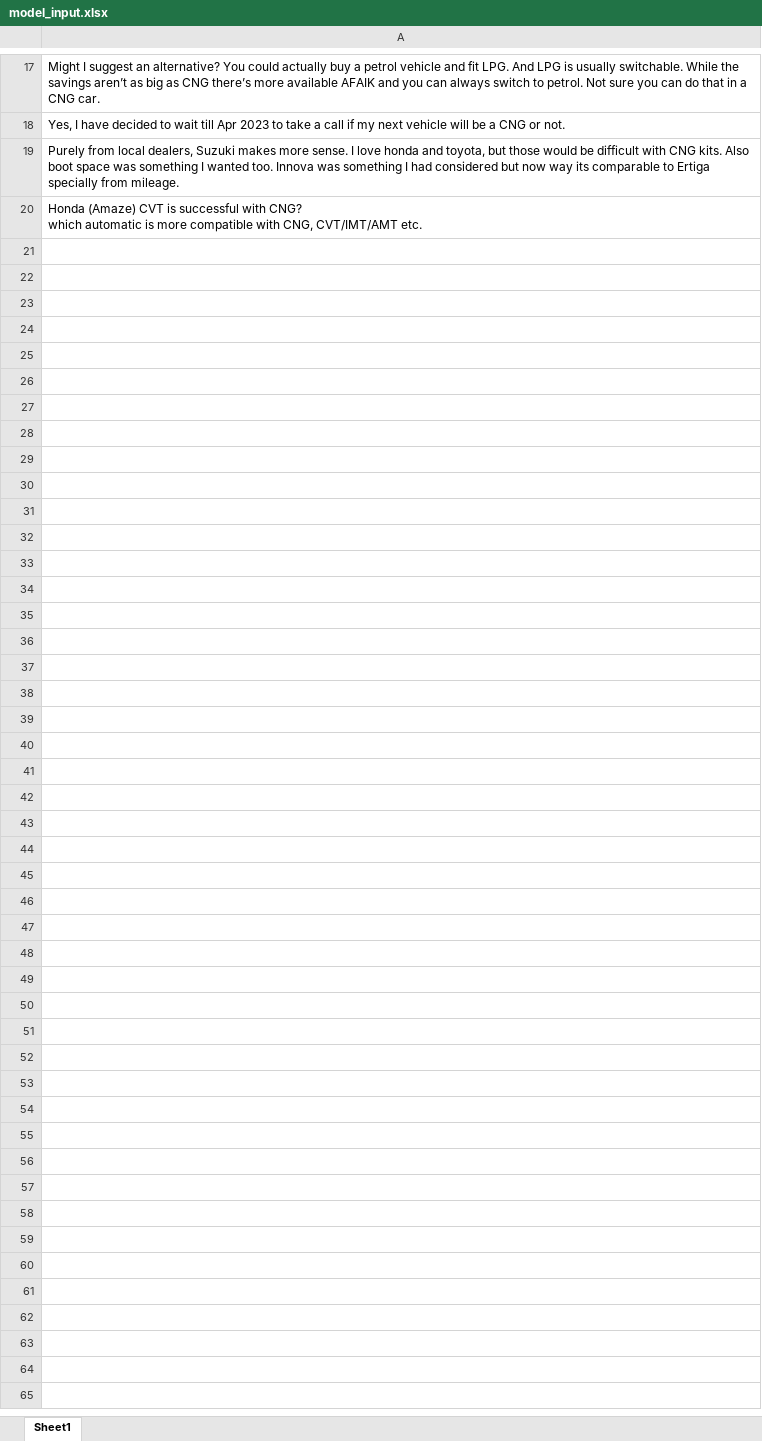
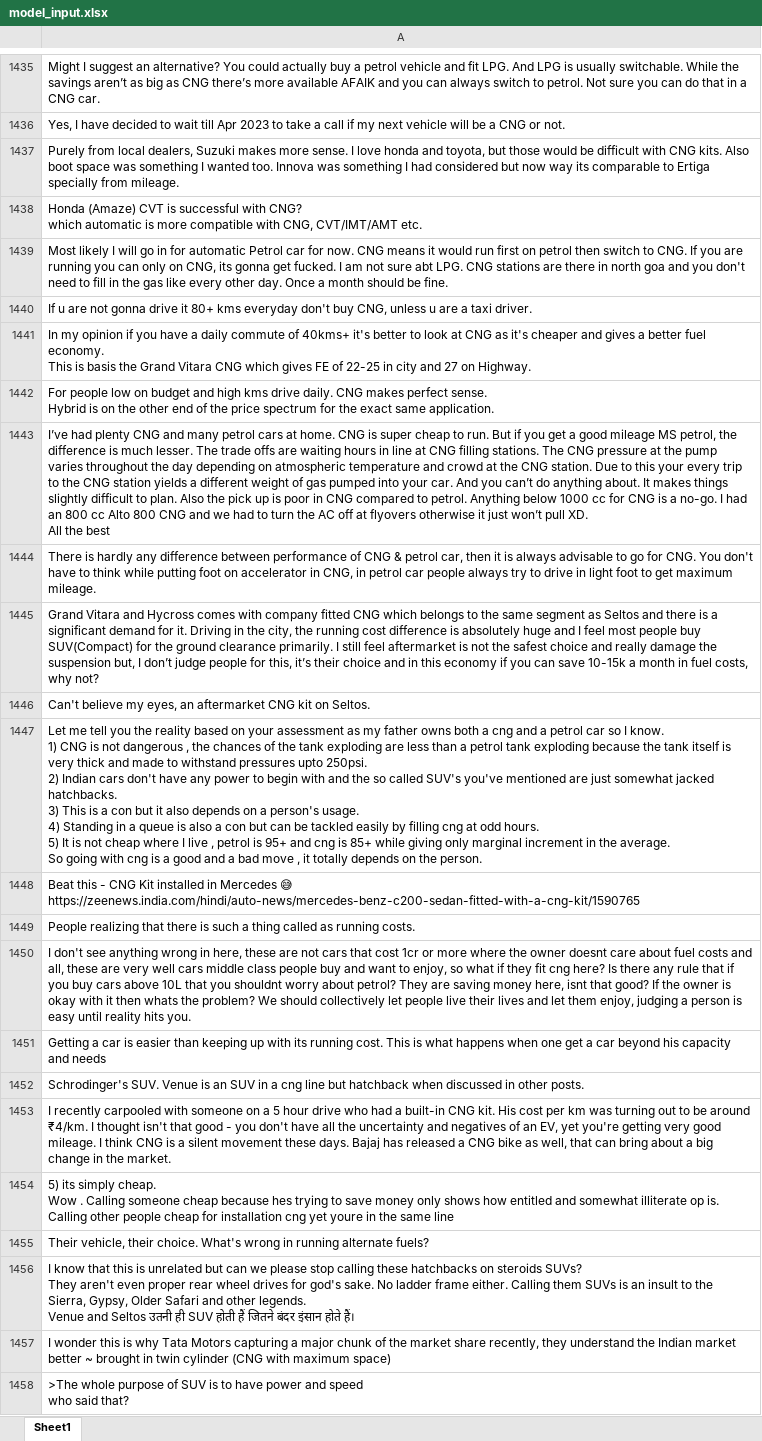
Before and after one commit to samuelajala01/sm_nlp_scrapper, an Excel workbook: model_input.xlsx, sheet Sheet1, drawn as a sheet; only a part is shown, gaps mark what is left out; values as stored, in another font and other column widths than the file's, no borders; ↵ is a line break in a cell; the diff covers the shown part only; the diff names each change by its address in the sheet, - before the commit and + after, or states it on an @@ line.

```diff
--- a/model_input.xlsx (sheet Sheet1)
+++ b/model_input.xlsx (sheet Sheet1)
@@ row 7 moved to row 1439: Most likely I will go in for automatic P… @@
+row 1440: If u are not gonna drive it 80+ kms everyday don't buy CNG, unless u are a taxi driver.
+row 1441: In my opinion if you have a daily commute of 40kms+ it's better to look at CNG as it's cheaper and gives a better fuel economy. ↵ This is basis the Grand Vitara CNG which gives FE of 22-25 in city and 27 on Highway.
+row 1442: For people low on budget and high kms drive daily. CNG makes perfect sense. ↵ Hybrid is on the other end of the price spectrum for the exact same application.
+row 1443: I’ve had plenty CNG and many petrol cars at home. CNG is super cheap to run. But if you get a good mileage MS petrol, the difference is much lesser. The trade offs are waiting hours in line at CNG filling stations. The CNG pressure at the pump varies throughout the day depending on atmospheric temperature and crowd at the CNG station. Due to this your every trip to the CNG station yields a different weight of gas pumped into your car. And you can’t do anything about. It makes things slightly difficult to plan. Also the pick up is poor in CNG compared to petrol. Anything below 1000 cc for CNG is a no-go. I had an 800 cc Alto 800 CNG and we had to turn the AC off at flyovers otherwise it just won’t pull XD. ↵ All the best
+row 1444: There is hardly any difference between performance of CNG & petrol car, then it is always advisable to go for CNG. You don't have to think while putting foot on accelerator in CNG, in petrol car people always try to drive in light foot to get maximum mileage.
+row 1445: Grand Vitara and Hycross comes with company fitted CNG which belongs to the same segment as Seltos and there is a significant demand for it. Driving in the city, the running cost difference is absolutely huge and I feel most people buy SUV(Compact) for the ground clearance primarily. I still feel aftermarket is not the safest choice and really damage the suspension but, I don’t judge people for this, it’s their choice and in this economy if you can save 10-15k a month in fuel costs, why not?
+row 1446: Can't believe my eyes, an aftermarket CNG kit on Seltos.
+row 1447: Let me tell you the reality based on your assessment as my father owns both a cng and a petrol car so I know. ↵ 1) CNG is not dangerous , the chances of the tank exploding are less than a petrol tank exploding because the tank itself is very thick and made to withstand pressures upto 250psi. ↵ 2) Indian cars don't have any power to begin with and the so called SUV's you've mentioned are just somewhat jacked hatchbacks. ↵ 3) This is a con but it also depends on a person's usage. ↵ 4) Standing in a queue is also a con but can be tackled easily by filling cng at odd hours. ↵ 5) It is not cheap where I live , petrol is 95+ and cng is 85+ while giving only marginal increment in the average. ↵ So going with cng is a good and a bad move , it totally depends on the person.
+row 1448: Beat this - CNG Kit installed in Mercedes 😅 ↵ https://zeenews.india.com/hindi/auto-news/mercedes-benz-c200-sedan-fitted-with-a-cng-kit/1590765
+row 1449: People realizing that there is such a thing called as running costs.
+row 1450: I don't see anything wrong in here, these are not cars that cost 1cr or more where the owner doesnt care about fuel costs and all, these are very well cars middle class people buy and want to enjoy, so what if they fit cng here? Is there any rule that if you buy cars above 10L that you shouldnt worry about petrol? They are saving money here, isnt that good? If the owner is okay with it then whats the problem? We should collectively let people live their lives and let them enjoy, judging a person is easy until reality hits you.
+row 1451: Getting a car is easier than keeping up with its running cost. This is what happens when one get a car beyond his capacity and needs
+row 1452: Schrodinger's SUV. Venue is an SUV in a cng line but hatchback when discussed in other posts.
+row 1453: I recently carpooled with someone on a 5 hour drive who had a built-in CNG kit. His cost per km was turning out to be around ₹4/km. I thought isn't that good - you don't have all the uncertainty and negatives of an EV, yet you're getting very good mileage. I think CNG is a silent movement these days. Bajaj has released a CNG bike as well, that can bring about a big change in the market.
+row 1454: 5) its simply cheap. ↵ Wow . Calling someone cheap because hes trying to save money only shows how entitled and somewhat illiterate op is. Calling other people cheap for installation cng yet youre in the same line
+row 1455: Their vehicle, their choice. What's wrong in running alternate fuels?
+row 1456: I know that this is unrelated but can we please stop calling these hatchbacks on steroids SUVs? ↵ They aren't even proper rear wheel drives for god's sake. No ladder frame either. Calling them SUVs is an insult to the Sierra, Gypsy, Older Safari and other legends. ↵ Venue and Seltos उतनी ही SUV होती हैं जितने बंदर इंसान होते हैं।
+row 1457: I wonder this is why Tata Motors capturing a major chunk of the market share recently, they understand the Indian market better ~ brought in twin cylinder (CNG with maximum space)
+row 1458: >The whole purpose of SUV is to have power and speed ↵ who said that?
```
Also changed, not shown: 1566 added rows, 1 removed row, 1 edited cell and cell formats elsewhere in this sheet, 15 other files.
